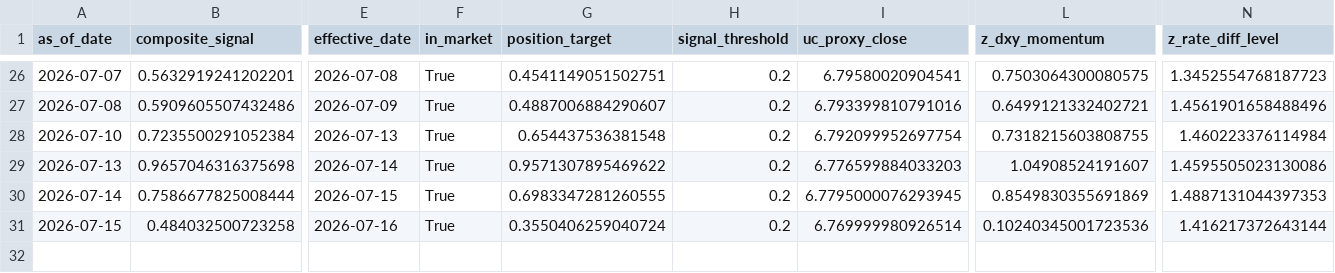
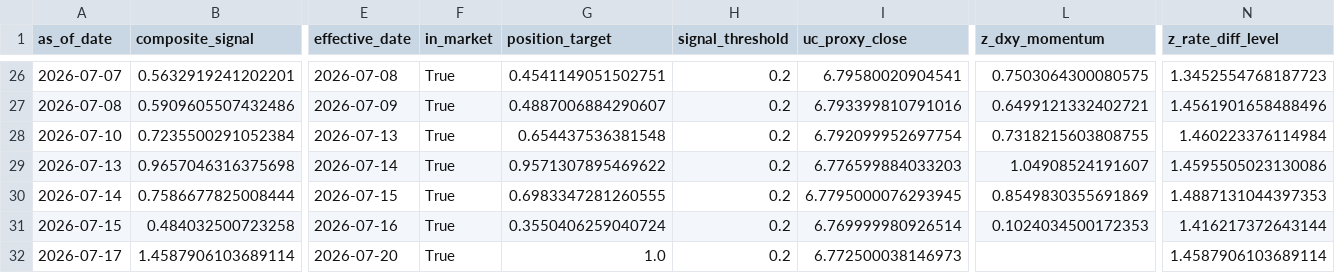
Before and after one commit to Allanli1011/uc-trading, a CSV file: signals/history.csv, drawn as a sheet; only a part is shown, gaps mark what is left out; rows hold the shown columns only; the diff names each change by its address in the sheet, - before the commit and + after, or states it on an @@ line.

```diff
--- a/signals/history.csv
+++ b/signals/history.csv
-L31 (z_dxy_momentum): 0.10240345001723536
+L31 (z_dxy_momentum): 0.1024034500172353
+row 32: 2026-07-17 | 1.4587906103689114 | 2026-07-20 | True | 1.0 | 0.2 | 6.772500038146973 |  | 1.4587906103689114
```
Also changed, not shown: signals/paper_pnl.csv, 4 other files.
